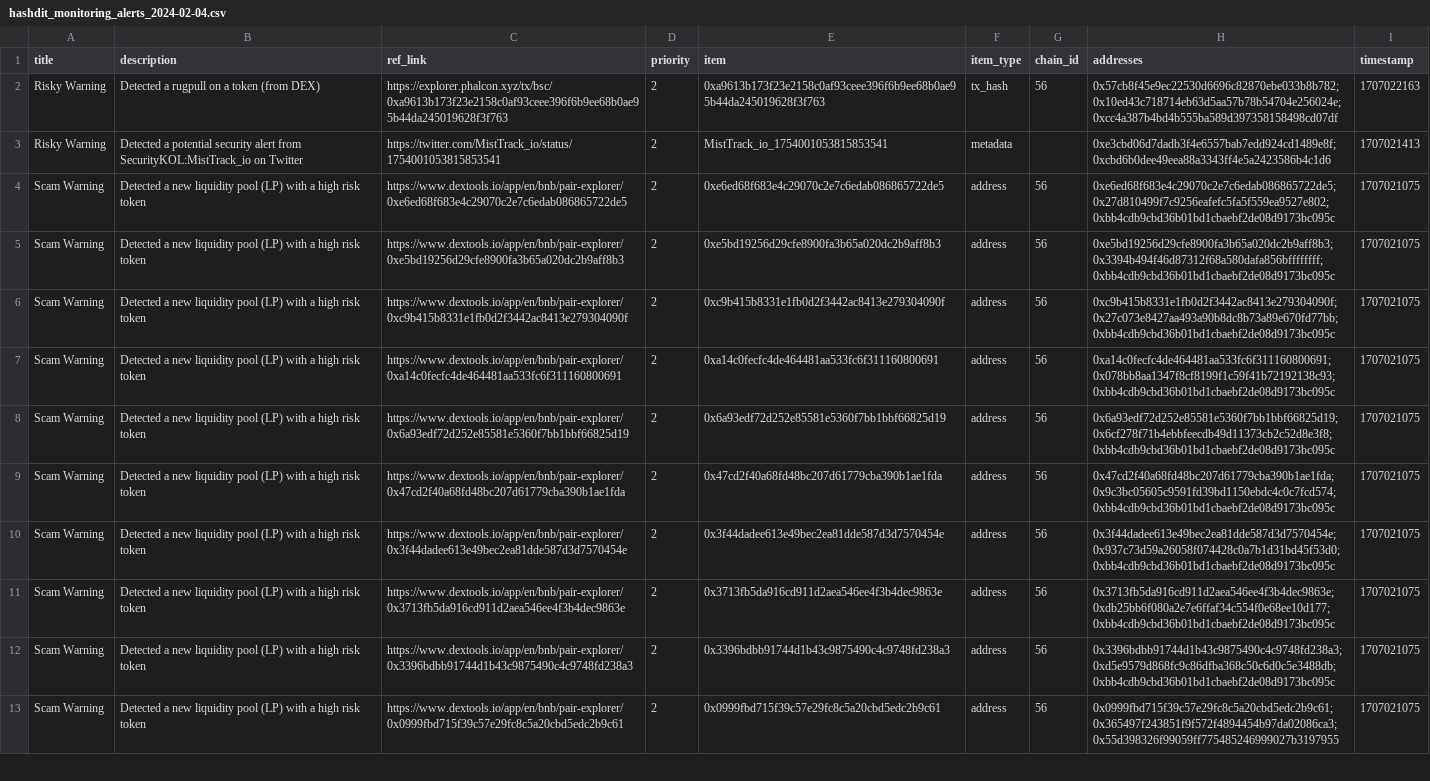
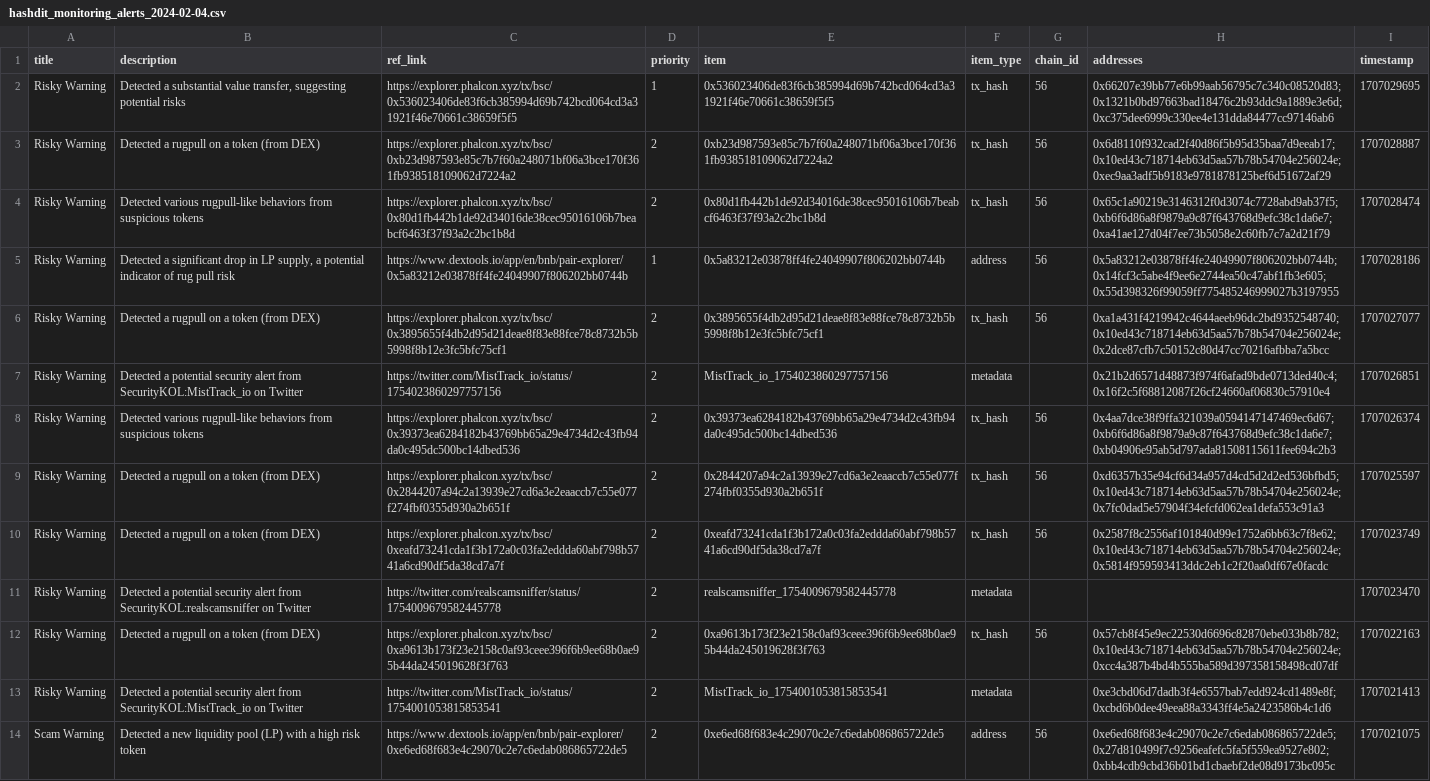
Before and after one commit to hashdit/hashdit, a CSV file: gitbook_source_code/data/hashdit_monitoring_alerts/hashdit_monitoring_alerts_2024-02-04.csv, drawn as a sheet; only a part is shown; the shorter side is filled out with more unchanged rows; the diff names each change by its address in the sheet, - before the commit and + after, or states it on an @@ line.

Commit message:
hashdit_monitoring_alerts_2024-02-04.csv update

```diff
--- a/gitbook_source_code/data/hashdit_monitoring_alerts/hashdit_monitoring_alerts_2024-02-04.csv
+++ b/gitbook_source_code/data/hashdit_monitoring_alerts/hashdit_monitoring_alerts_2024-02-04.csv
+row 2: Risky Warning | Detected a substantial value transfer, suggesting potential risks | https://explorer.phalcon.xyz/tx/bsc/0x536023406de83f6cb385994d69b742bcd064cd3a31921f46e70661c38659f5f5 | 1 | 0x536023406de83f6cb385994d69b742bcd064cd3a31921f46e70661c38659f5f5 | tx_hash | 56 | 0x66207e39bb77e6b99aab56795c7c340c08520d83;0x1321b0bd97663bad18476c2b93ddc9a1889e3e6d;0xc375dee6999c330ee4e131dda84477cc97146ab6 | 1707029695
+row 3: Risky Warning | Detected a rugpull on a token (from DEX) | https://explorer.phalcon.xyz/tx/bsc/0xb23d987593e85c7b7f60a248071bf06a3bce170f361fb938518109062d7224a2 | 2 | 0xb23d987593e85c7b7f60a248071bf06a3bce170f361fb938518109062d7224a2 | tx_hash | 56 | 0x6d8110f932cad2f40d86f5b95d35baa7d9eeab17;0x10ed43c718714eb63d5aa57b78b54704e256024e;0xec9aa3adf5b9183e9781878125bef6d51672af29 | 1707028887
+row 4: Risky Warning | Detected various rugpull-like behaviors from suspicious tokens | https://explorer.phalcon.xyz/tx/bsc/0x80d1fb442b1de92d34016de38cec95016106b7beabcf6463f37f93a2c2bc1b8d | 2 | 0x80d1fb442b1de92d34016de38cec95016106b7beabcf6463f37f93a2c2bc1b8d | tx_hash | 56 | 0x65c1a90219e3146312f0d3074c7728abd9ab37f5;0xb6f6d86a8f9879a9c87f643768d9efc38c1da6e7;0xa41ae127d04f7ee73b5058e2c60fb7c7a2d21f79 | 1707028474
+row 5: Risky Warning | Detected a significant drop in LP supply, a potential indicator of rug pull risk | https://www.dextools.io/app/en/bnb/pair-explorer/0x5a83212e03878ff4fe24049907f806202bb0744b | 1 | 0x5a83212e03878ff4fe24049907f806202bb0744b | address | 56 | 0x5a83212e03878ff4fe24049907f806202bb0744b;0x14fcf3c5abe4f9ee6e2744ea50c47abf1fb3e605;0x55d398326f99059ff775485246999027b3197955 | 1707028186
+row 6: Risky Warning | Detected a rugpull on a token (from DEX) | https://explorer.phalcon.xyz/tx/bsc/0x3895655f4db2d95d21deae8f83e88fce78c8732b5b5998f8b12e3fc5bfc75cf1 | 2 | 0x3895655f4db2d95d21deae8f83e88fce78c8732b5b5998f8b12e3fc5bfc75cf1 | tx_hash | 56 | 0xa1a431f4219942c4644aeeb96dc2bd9352548740;0x10ed43c718714eb63d5aa57b78b54704e256024e;0x2dce87cfb7c50152c80d47cc70216afbba7a5bcc | 1707027077
+row 7: Risky Warning | Detected a potential security alert from SecurityKOL:MistTrack_io on Twitter | https://twitter.com/MistTrack_io/status/1754023860297757156 | 2 | MistTrack_io_1754023860297757156 | metadata |  | 0x21b2d6571d48873f974f6afad9bde0713ded40c4;0x16f2c5f68812087f26cf24660af06830c57910e4 | 1707026851
+row 8: Risky Warning | Detected various rugpull-like behaviors from suspicious tokens | https://explorer.phalcon.xyz/tx/bsc/0x39373ea6284182b43769bb65a29e4734d2c43fb94da0c495dc500bc14dbed536 | 2 | 0x39373ea6284182b43769bb65a29e4734d2c43fb94da0c495dc500bc14dbed536 | tx_hash | 56 | 0x4aa7dce38f9ffa321039a0594147147469ec6d67;0xb6f6d86a8f9879a9c87f643768d9efc38c1da6e7;0xb04906e95ab5d797ada81508115611fee694c2b3 | 1707026374
+row 9: Risky Warning | Detected a rugpull on a token (from DEX) | https://explorer.phalcon.xyz/tx/bsc/0x2844207a94c2a13939e27cd6a3e2eaaccb7c55e077f274fbf0355d930a2b651f | 2 | 0x2844207a94c2a13939e27cd6a3e2eaaccb7c55e077f274fbf0355d930a2b651f | tx_hash | 56 | 0xd6357b35e94cf6d34a957d4cd5d2d2ed536bfbd5;0x10ed43c718714eb63d5aa57b78b54704e256024e;0x7fc0dad5e57904f34efcfd062ea1defa553c91a3 | 1707025597
+row 10: Risky Warning | Detected a rugpull on a token (from DEX) | https://explorer.phalcon.xyz/tx/bsc/0xeafd73241cda1f3b172a0c03fa2eddda60abf798b5741a6cd90df5da38cd7a7f | 2 | 0xeafd73241cda1f3b172a0c03fa2eddda60abf798b5741a6cd90df5da38cd7a7f | tx_hash | 56 | 0x2587f8c2556af101840d99e1752a6bb63c7f8e62;0x10ed43c718714eb63d5aa57b78b54704e256024e;0x5814f959593413ddc2eb1c2f20aa0df67e0facdc | 1707023749
+row 11: Risky Warning | Detected a potential security alert from SecurityKOL:realscamsniffer on Twitter | https://twitter.com/realscamsniffer/status/1754009679582445778 | 2 | realscamsniffer_1754009679582445778 | metadata |  |  | 1707023470
```
